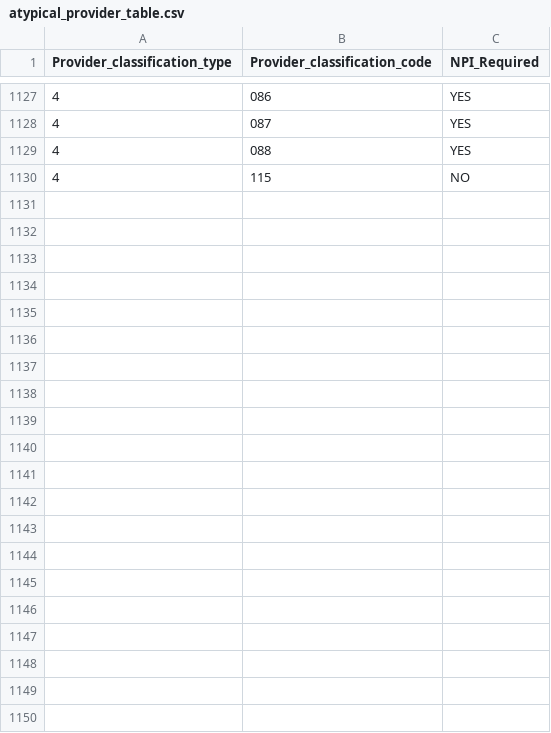
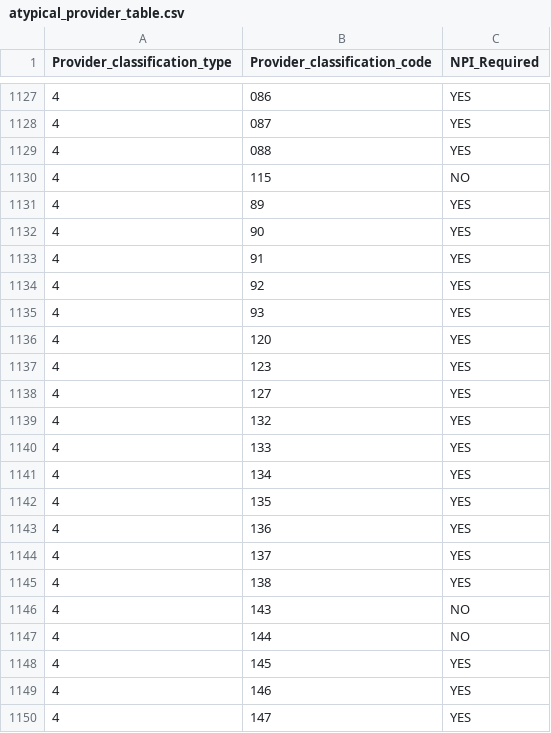
Before and after one commit to CMSgov/T-MSIS-Data-Quality-Measures-Generation-Code, a CSV file: static/csv/atypical_provider_table.csv, drawn as a sheet; only a part is shown, gaps mark what is left out.

```diff
--- a/static/csv/atypical_provider_table.csv
+++ b/static/csv/atypical_provider_table.csv
@@ -1130 +1130,21 @@ Provider_classification_type,Provider_classification_code,NPI_Required
 4,115,NO
+4,89,YES
+4,90,YES
+4,91,YES
+4,92,YES
+4,93,YES
+4,120,YES
+4,123,YES
+4,127,YES
+4,132,YES
+4,133,YES
+4,134,YES
+4,135,YES
+4,136,YES
+4,137,YES
+4,138,YES
+4,143,NO
+4,144,NO
+4,145,YES
+4,146,YES
+4,147,YES
```
Also changed, not shown: dqm/cfg/thresholds.csv, static/csv/fmg.csv, 19 other files.
